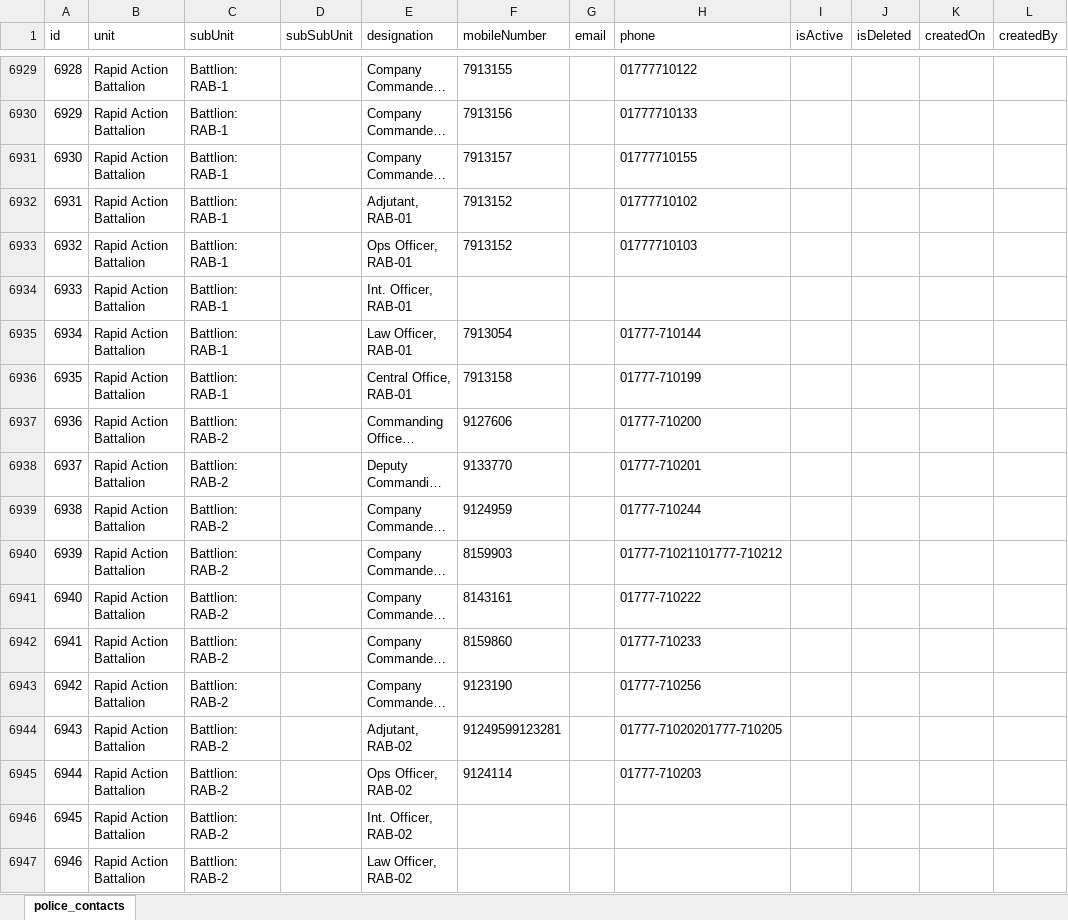
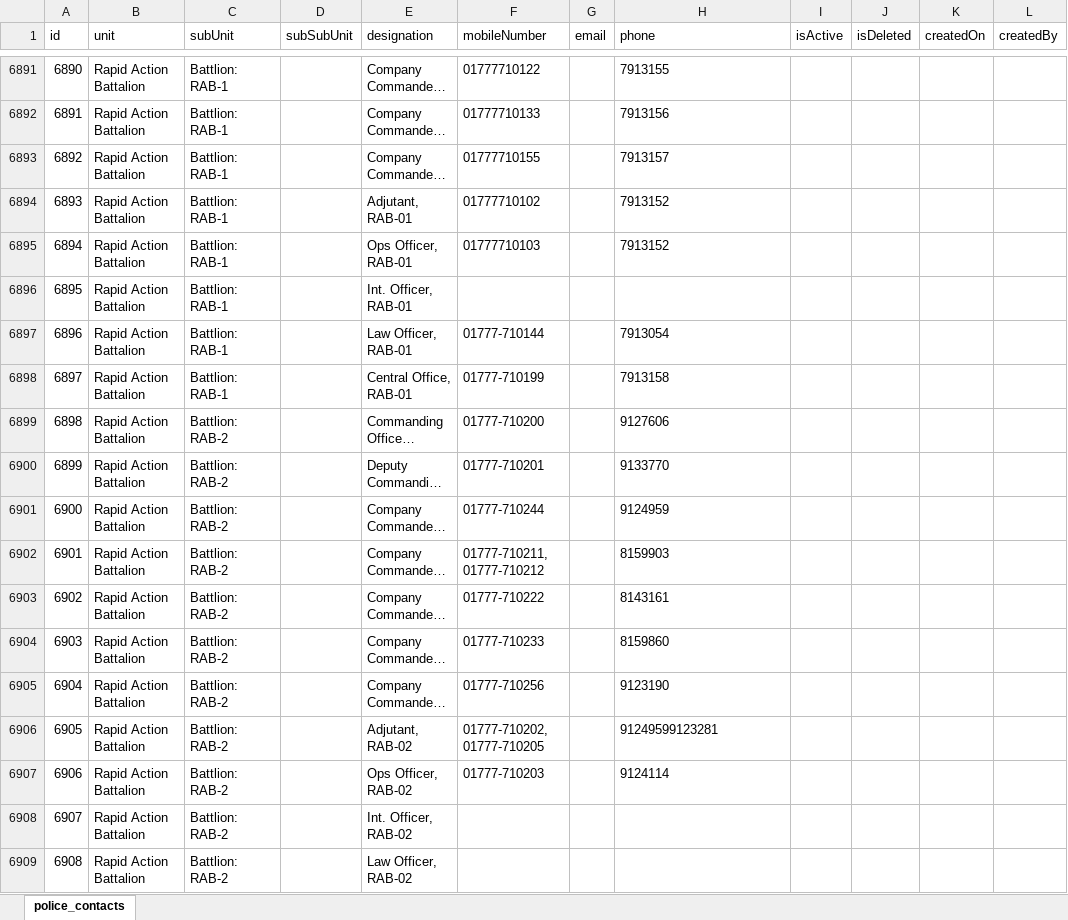
Before and after one commit to SabbirAhmedCse/contact_directory, an Excel workbook: lib/features/police_contacts/data/json/police_contacts.xlsx, sheet police_contacts, drawn as a sheet; only a part is shown, gaps mark what is left out; long unchanged cells end in …; values as stored, in another font and other column widths than the file's, no borders; addresses are those after the commit; the diff covers the shown part only; the diff names each change by its address in the sheet, - before the commit and + after, or states it on an @@ line.

```diff
--- a/lib/features/police_contacts/data/json/police_contacts.xlsx (sheet police_contacts)
+++ b/lib/features/police_contacts/data/json/police_contacts.xlsx (sheet police_contacts)
@@ column A (id) renumbered from row 1134 down @@
-F6891 (mobileNumber): 7913155
+F6891 (mobileNumber): 01777710122
-H6891 (phone): 01777710122
+H6891 (phone): 7913155
-F6892 (mobileNumber): 7913156
+F6892 (mobileNumber): 01777710133
-H6892 (phone): 01777710133
+H6892 (phone): 7913156
-F6893 (mobileNumber): 7913157
+F6893 (mobileNumber): 01777710155
-H6893 (phone): 01777710155
+H6893 (phone): 7913157
-F6894 (mobileNumber): 7913152
+F6894 (mobileNumber): 01777710102
-H6894 (phone): 01777710102
+H6894 (phone): 7913152
-F6895 (mobileNumber): 7913152
+F6895 (mobileNumber): 01777710103
-H6895 (phone): 01777710103
+H6895 (phone): 7913152
-F6897 (mobileNumber): 7913054
+F6897 (mobileNumber): 01777-710144
-H6897 (phone): 01777-710144
+H6897 (phone): 7913054
-F6898 (mobileNumber): 7913158
+F6898 (mobileNumber): 01777-710199
-H6898 (phone): 01777-710199
+H6898 (phone): 7913158
-F6899 (mobileNumber): 9127606
+F6899 (mobileNumber): 01777-710200
-H6899 (phone): 01777-710200
+H6899 (phone): 9127606
-F6900 (mobileNumber): 9133770
+F6900 (mobileNumber): 01777-710201
-H6900 (phone): 01777-710201
+H6900 (phone): 9133770
-F6901 (mobileNumber): 9124959
+F6901 (mobileNumber): 01777-710244
-H6901 (phone): 01777-710244
+H6901 (phone): 9124959
-F6902 (mobileNumber): 8159903
+F6902 (mobileNumber): 01777-710211, 01777-710212
-H6902 (phone): 01777-71021101777-710212
+H6902 (phone): 8159903
-F6903 (mobileNumber): 8143161
+F6903 (mobileNumber): 01777-710222
-H6903 (phone): 01777-710222
+H6903 (phone): 8143161
-F6904 (mobileNumber): 8159860
+F6904 (mobileNumber): 01777-710233
-H6904 (phone): 01777-710233
+H6904 (phone): 8159860
-F6905 (mobileNumber): 9123190
+F6905 (mobileNumber): 01777-710256
-H6905 (phone): 01777-710256
+H6905 (phone): 9123190
-F6906 (mobileNumber): 91249599123281
+F6906 (mobileNumber): 01777-710202, 01777-710205
-H6906 (phone): 01777-71020201777-710205
+H6906 (phone): 91249599123281
-F6907 (mobileNumber): 9124114
+F6907 (mobileNumber): 01777-710203
-H6907 (phone): 01777-710203
+H6907 (phone): 9124114
```
Also changed, not shown: 38 removed rows and 394 edited cells elsewhere in this sheet, 4 other files.
